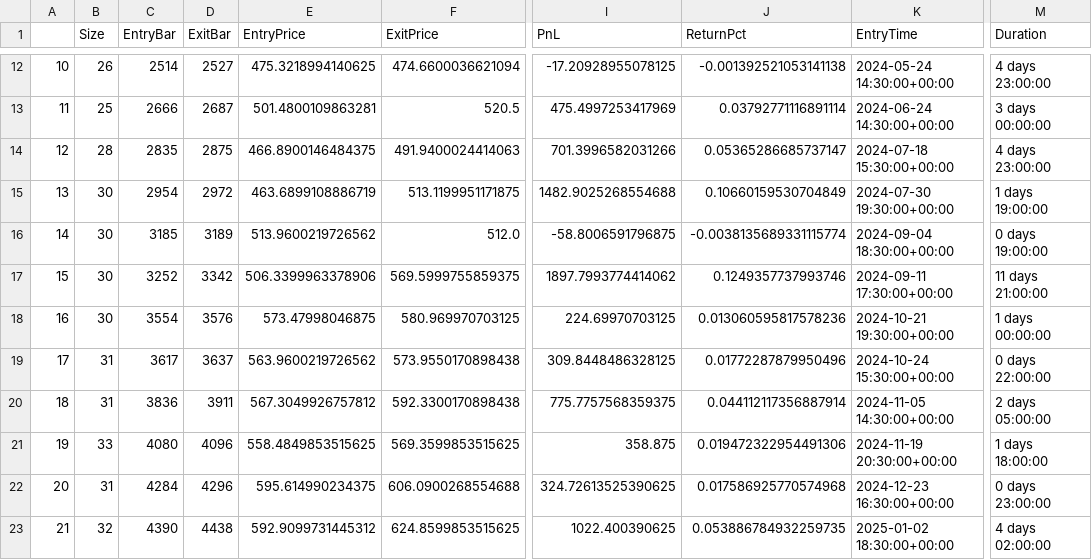
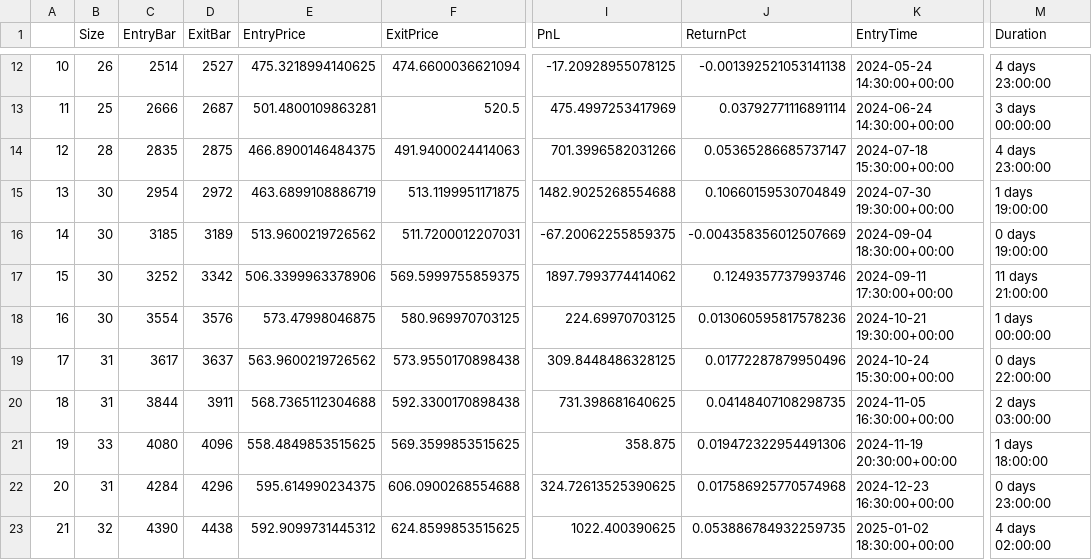
Before and after one commit to LinderCa/Notebooks_Trading, a CSV file: notebooks/data/backtesting/trades_META.csv, drawn as a sheet; only a part is shown, gaps mark what is left out; the diff names each change by its address in the sheet, - before the commit and + after, or states it on an @@ line.

```diff
--- a/notebooks/data/backtesting/trades_META.csv
+++ b/notebooks/data/backtesting/trades_META.csv
-F16 (ExitPrice): 512.0
+F16 (ExitPrice): 511.7200012207031
-I16 (PnL): -58.8006591796875
+I16 (PnL): -67.20062255859375
-J16 (ReturnPct): -0.0038135689331115774
+J16 (ReturnPct): -0.004358356012507669
-C20 (EntryBar): 3836
+C20 (EntryBar): 3844
-E20 (EntryPrice): 567.3049926757812
+E20 (EntryPrice): 568.7365112304688
-I20 (PnL): 775.7757568359375
+I20 (PnL): 731.398681640625
-J20 (ReturnPct): 0.044112117356887914
+J20 (ReturnPct): 0.04148407108298735
-K20 (EntryTime): 2024-11-05 14:30:00+00:00
+K20 (EntryTime): 2024-11-05 16:30:00+00:00
-M20 (Duration): 2 days 05:00:00
+M20 (Duration): 2 days 03:00:00
```
Also changed, not shown: notebooks/data/backtesting/result.csv, notebooks/data/backtesting/trades_SPY.csv, 1 other file.
